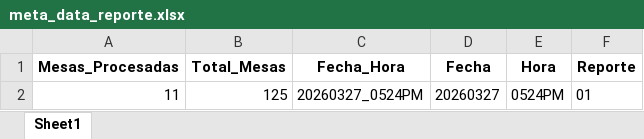
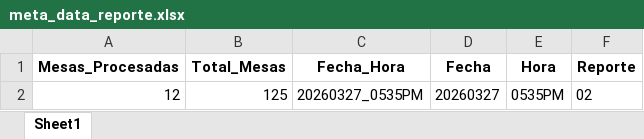
Before and after one commit to datametricscolombia/presidencia_20260531, an Excel workbook: presidencia/meta_data_reporte.xlsx, sheet Sheet1, drawn as a sheet; values as stored, in another font and other column widths than the file's, no borders; removed rows and columns are numbered as before the commit, all else as after; the diff names each change by its address in the sheet, - before the commit and + after, or states it on an @@ line.

```diff
--- a/presidencia/meta_data_reporte.xlsx (sheet Sheet1)
+++ b/presidencia/meta_data_reporte.xlsx (sheet Sheet1)
-row 2: 11 | 125 | 20260327_0524PM | 20260327 | 0524PM | 01
+row 2: 12 | 125 | 20260327_0535PM | 20260327 | 0535PM | 02
```
Also changed, not shown: 9 other files.
